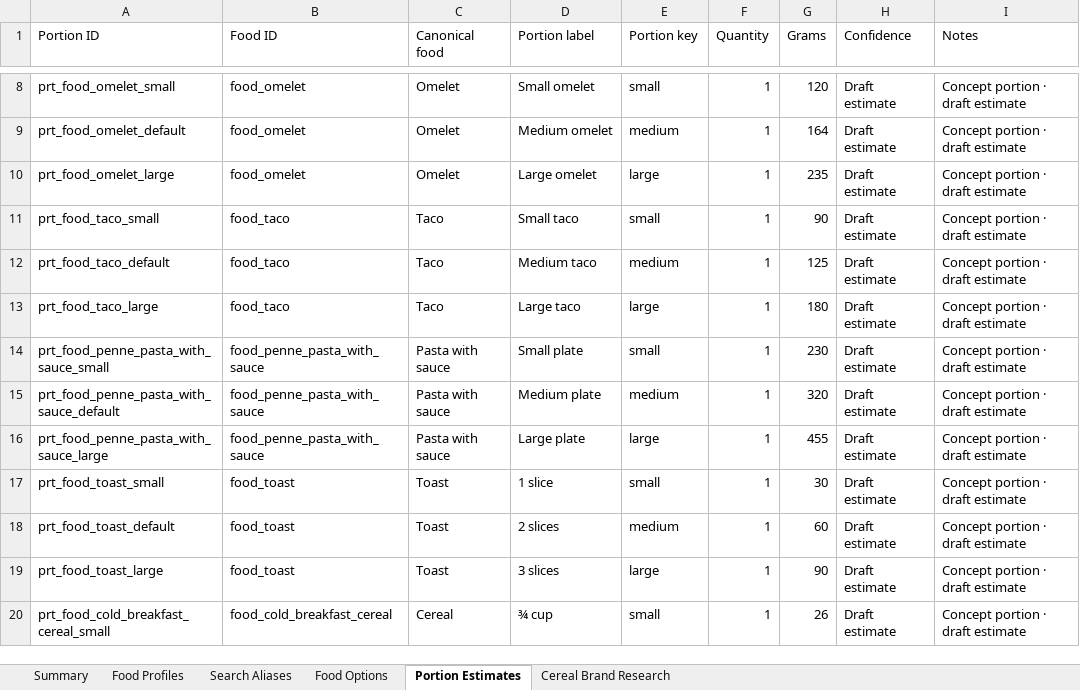
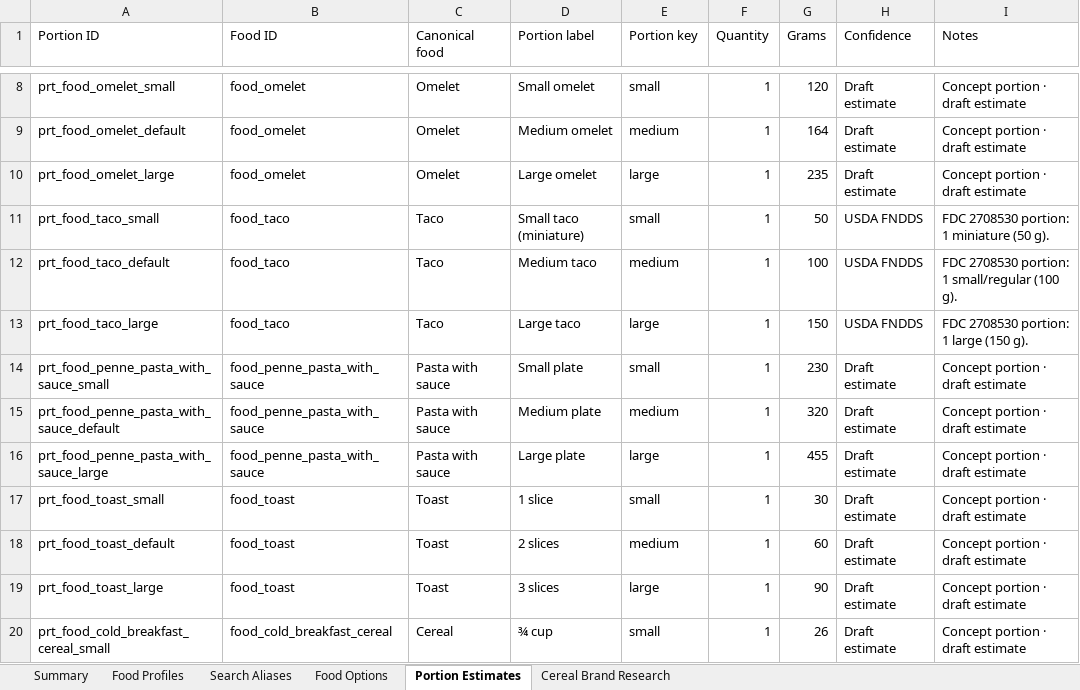
Before and after one commit to chase-seibert/calorie-tracker, an Excel workbook: docs/chase-food-nutrition-review.xlsx, sheet Portion Estimates, drawn as a sheet; only a part is shown, gaps mark what is left out; values as stored, in another font and other column widths than the file's, no borders; table styles not drawn; the diff names each change by its address in the sheet, - before the commit and + after, or states it on an @@ line.

Commit message:
Enrich taco nutrition and composition evidence

```diff
--- a/docs/chase-food-nutrition-review.xlsx (sheet Portion Estimates)
+++ b/docs/chase-food-nutrition-review.xlsx (sheet Portion Estimates)
-D11 (Portion label): Small taco
+D11 (Portion label): Small taco (miniature)
-G11 (Grams): 90
+G11 (Grams): 50
-H11:H13 (Confidence): Draft estimate
+H11:H13 (Confidence): USDA FNDDS
-I11 (Notes): Concept portion · draft estimate
+I11 (Notes): FDC 2708530 portion: 1 miniature (50 g).
-G12 (Grams): 125
+G12 (Grams): 100
-I12 (Notes): Concept portion · draft estimate
+I12 (Notes): FDC 2708530 portion: 1 small/regular (100 g).
-G13 (Grams): 180
+G13 (Grams): 150
-I13 (Notes): Concept portion · draft estimate
+I13 (Notes): FDC 2708530 portion: 1 large (150 g).
```
Also changed, not shown: sheet Food Options, sheet Food Profiles, sheet Summary, 10 other files.
